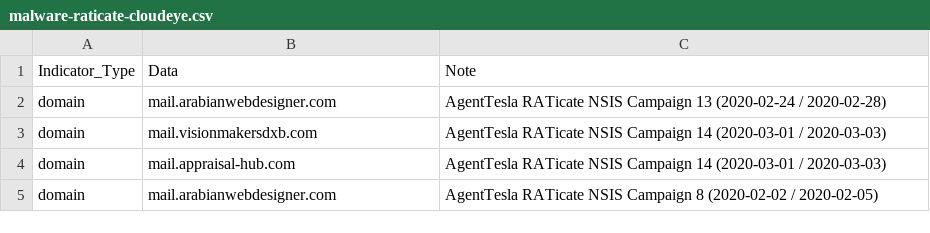
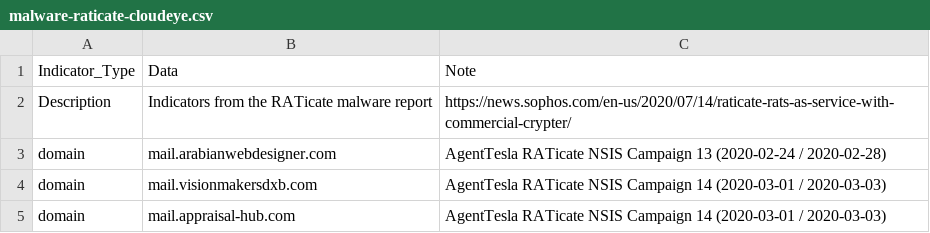
Before and after one commit to sophoslabs/IoCs, a CSV file: malware-raticate-cloudeye.csv, drawn as a sheet; only a part is shown; the shorter side is filled out with more unchanged rows; the diff names each change by its address in the sheet, - before the commit and + after, or states it on an @@ line.

Commit message:
Update malware-raticate-cloudeye.csv

```diff
--- a/malware-raticate-cloudeye.csv
+++ b/malware-raticate-cloudeye.csv
+row 2: Description | Indicators from the RATicate malware report | https://news.sophos.com/en-us/2020/07/14/raticate-rats-as-service-with-commercial-crypter/
```
